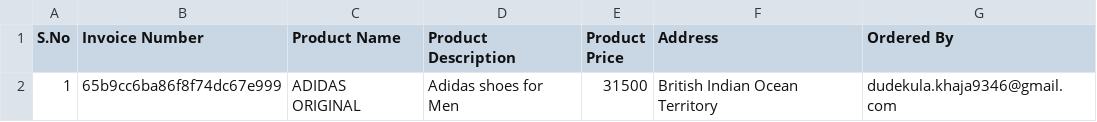
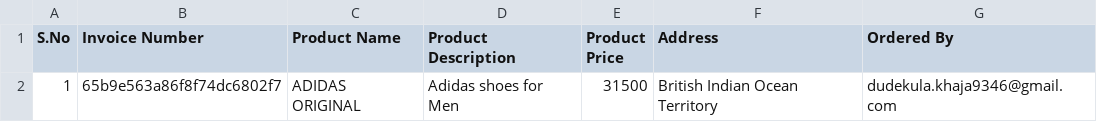
Before and after one commit to M-c-Zany/cypress, a CSV file: cypress/downloads/order-invoice_dudekula.khaja9346.csv, drawn as a sheet.

```diff
--- a/cypress/downloads/order-invoice_dudekula.khaja9346.csv
+++ b/cypress/downloads/order-invoice_dudekula.khaja9346.csv
@@ -1,2 +1,2 @@
 S.No,Invoice Number,Product Name,Product Description,Product Price,Address,Ordered By
-1,65b9cc6ba86f8f74dc67e999,ADIDAS ORIGINAL,Adidas shoes for Men,31500,British Indian Ocean Territory,dudekula.khaja9346@gmail.com
+1,65b9e563a86f8f74dc6802f7,ADIDAS ORIGINAL,Adidas shoes for Men,31500,British Indian Ocean Territory,dudekula.khaja9346@gmail.com
```
Also changed, not shown: 11 other files.
